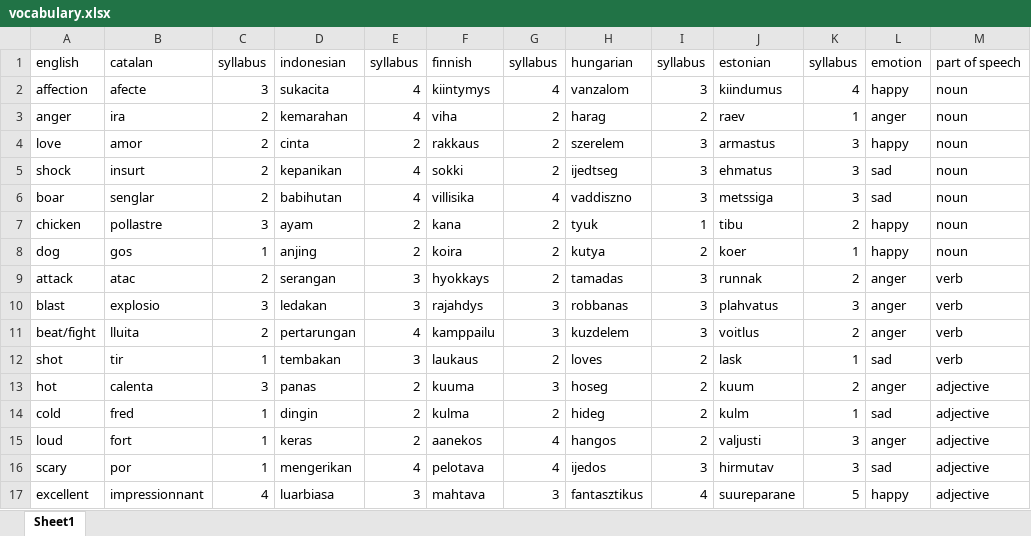
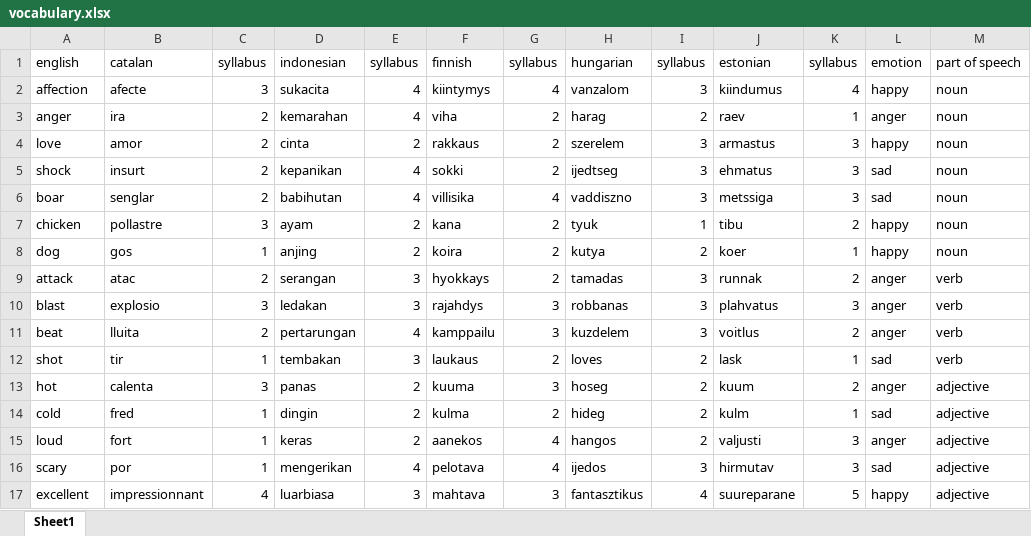
Before and after one commit to yahuann/Computer-Audio, an Excel workbook: project/data/audio src/vocabulary.xlsx, sheet Sheet1, drawn as a sheet; values as stored, in another font and other column widths than the file's, no borders; the diff names each change by its address in the sheet, - before the commit and + after, or states it on an @@ line.

```diff
--- a/project/data/audio src/vocabulary.xlsx (sheet Sheet1)
+++ b/project/data/audio src/vocabulary.xlsx (sheet Sheet1)
-A11: beat/fight
+A11: beat
```
Also changed, not shown: 1 other file.
